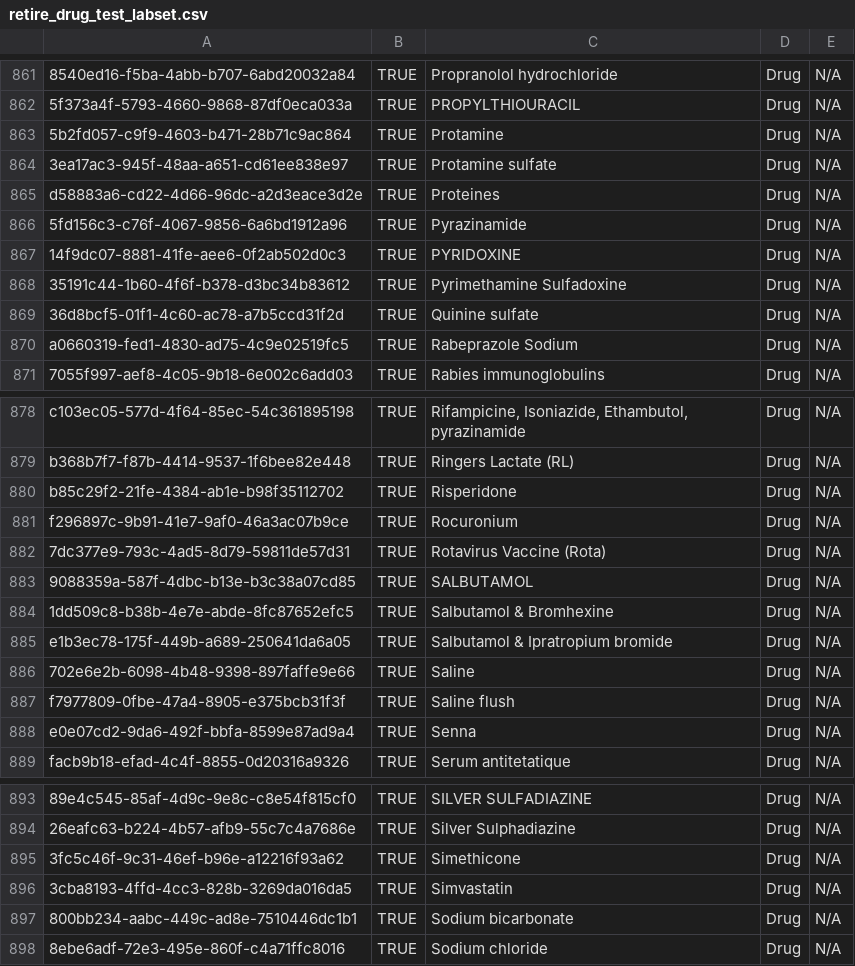
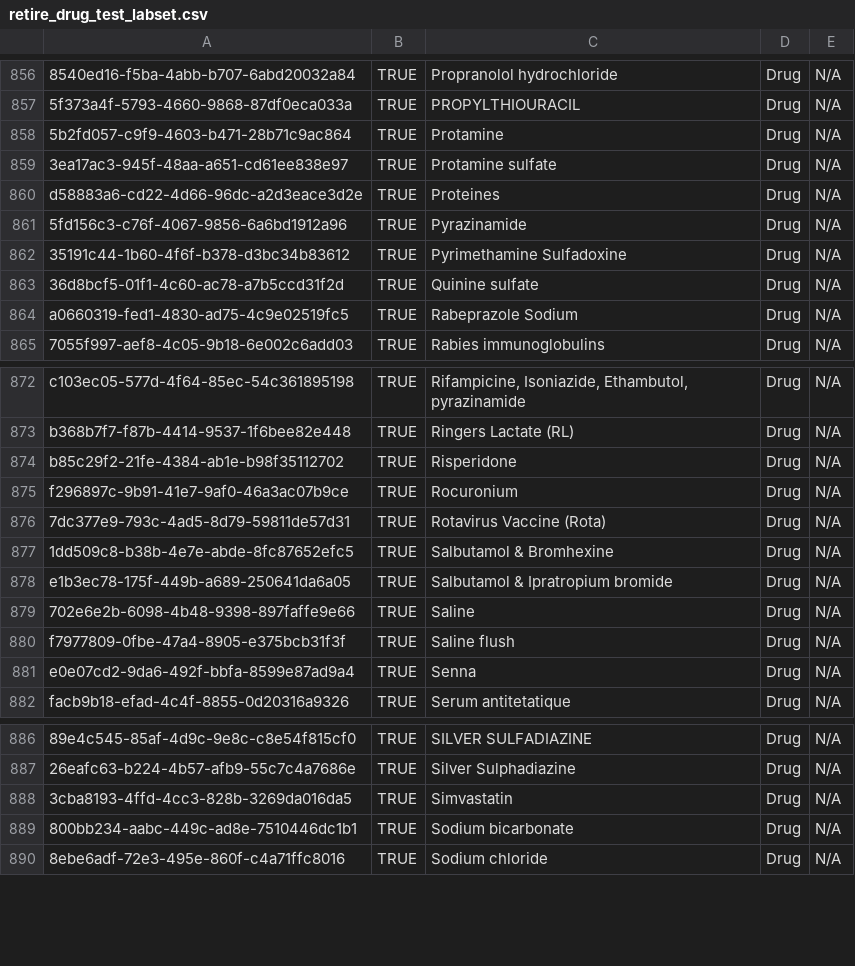
Before and after one commit to PHCC-Openmrs/openmrs-distro-referenceapplication, a CSV file: configuration/concepts/retire_drug_test_labset.csv, drawn as a sheet; only a part is shown, gaps mark what is left out; the diff covers the shown part only; the diff names each change by its address in the sheet, - before the commit and + after, or states it on an @@ line.

```diff
--- a/configuration/concepts/retire_drug_test_labset.csv
+++ b/configuration/concepts/retire_drug_test_labset.csv
-row 867: 14f9dc07-8881-41fe-aee6-0f2ab502d0c3 | TRUE | PYRIDOXINE | Drug | N/A
-row 883: 9088359a-587f-4dbc-b13e-b3c38a07cd85 | TRUE | SALBUTAMOL | Drug | N/A
-row 895: 3fc5c46f-9c31-46ef-b96e-a12216f93a62 | TRUE | Simethicone | Drug | N/A
```
Also changed, not shown: 5 removed rows elsewhere in this file.
